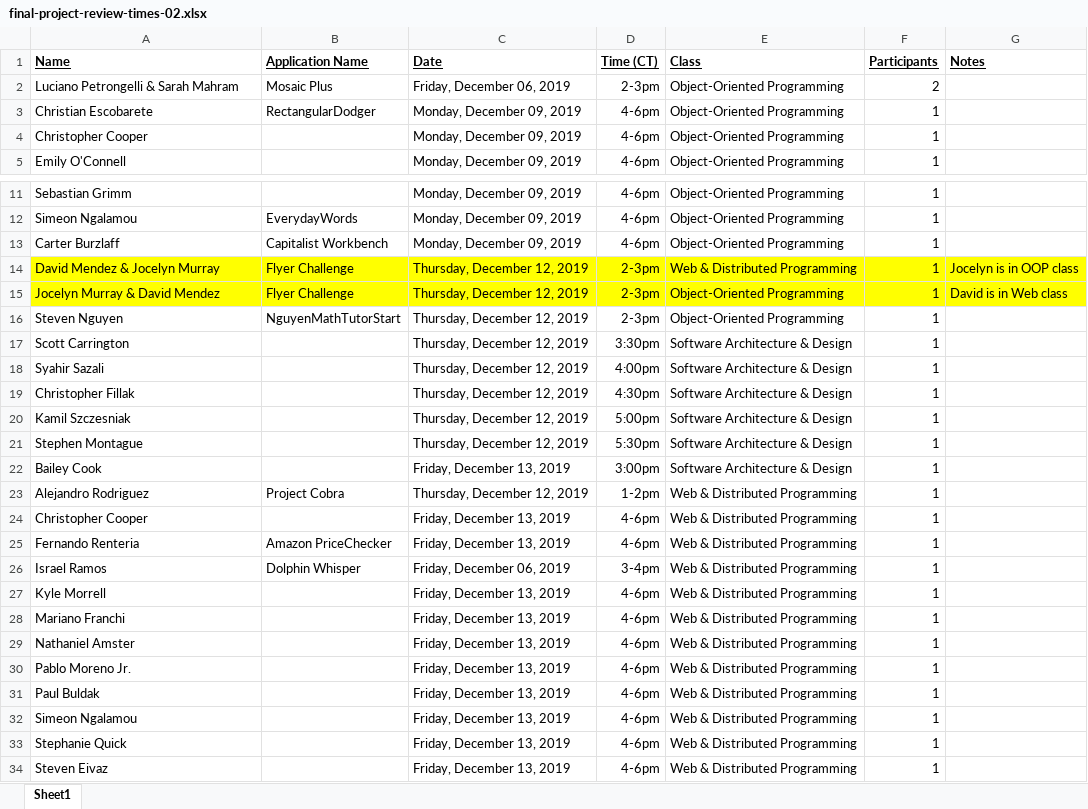
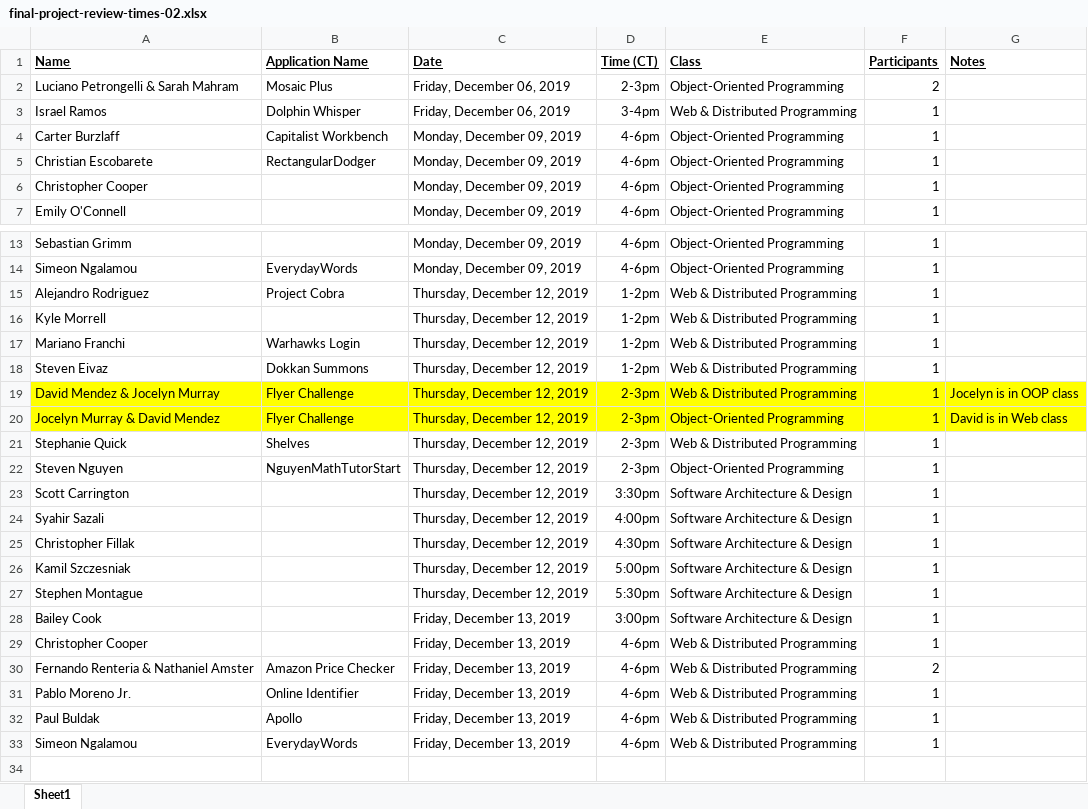
Before and after one commit to EricJPogue/CPSC-24500, an Excel workbook: final-project-review-times-02.xlsx, sheet Sheet1, drawn as a sheet; only a part is shown, gaps mark what is left out; values as stored, in another font and other column widths than the file's, no borders; removed rows and columns are numbered as before the commit, all else as after; the diff names each change by its address in the sheet, - before the commit and + after, or states it on an @@ line.

Commit message:
Update file.

```diff
--- a/final-project-review-times-02.xlsx (sheet Sheet1)
+++ b/final-project-review-times-02.xlsx (sheet Sheet1)
@@ row 26 moved to row 3: Israel Ramos @@
@@ row 13 moved to row 4: Carter Burzlaff @@
@@ row 23 moved to row 15: Alejandro Rodriguez @@
+row 16: Kyle Morrell |  | Thursday, December 12, 2019 | 1-2pm | Web & Distributed Programming | 1
+row 17: Mariano Franchi | Warhawks Login | Thursday, December 12, 2019 | 1-2pm | Web & Distributed Programming | 1
+row 18: Steven Eivaz | Dokkan Summons | Thursday, December 12, 2019 | 1-2pm | Web & Distributed Programming | 1
+row 21: Stephanie Quick | Shelves | Thursday, December 12, 2019 | 2-3pm | Web & Distributed Programming | 1
-A30 (Name): Fernando Renteria
+A30 (Name): Fernando Renteria & Nathaniel Amster
-B30 (Application Name): Amazon PriceChecker
+B30 (Application Name): Amazon Price Checker
-F30 (Participants): 1
+F30 (Participants): 2
-row 27: Kyle Morrell |  | Friday, December 13, 2019 | 4-6pm | Web & Distributed Programming | 1
-row 28: Mariano Franchi |  | Friday, December 13, 2019 | 4-6pm | Web & Distributed Programming | 1
-row 29: Nathaniel Amster |  | Friday, December 13, 2019 | 4-6pm | Web & Distributed Programming | 1
-B31 (Application Name): (empty)
+B31 (Application Name): Online Identifier
-B32 (Application Name): (empty)
+B32 (Application Name): Apollo
-B33 (Application Name): (empty)
+B33 (Application Name): EverydayWords
-row 33: Stephanie Quick |  | Friday, December 13, 2019 | 4-6pm | Web & Distributed Programming | 1
-row 34: Steven Eivaz |  | Friday, December 13, 2019 | 4-6pm | Web & Distributed Programming | 1
```
